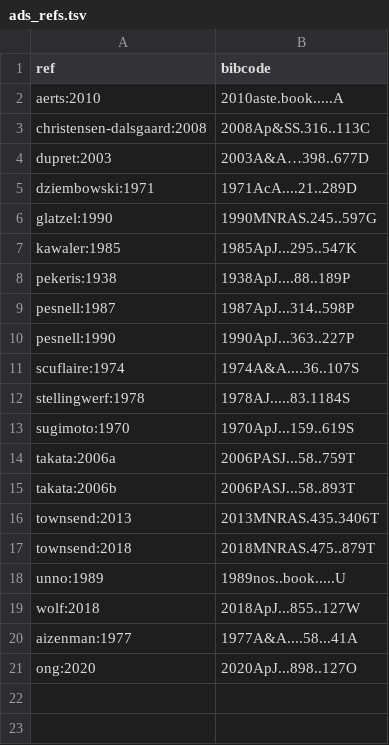
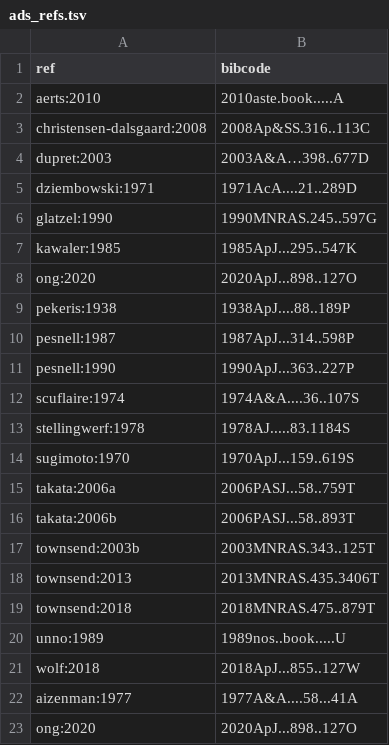
Before and after one commit to rhdtownsend/gyre, a TSV file: doc/sphinx/source/ads_refs.tsv, drawn as a sheet.

```diff
--- a/doc/sphinx/source/ads_refs.tsv
+++ b/doc/sphinx/source/ads_refs.tsv
@@ -7,2 +7,3 @@ glatzel:1990	1990MNRAS.245..597G
 kawaler:1985	1985ApJ...295..547K
+ong:2020	2020ApJ...898..127O
 pekeris:1938	1938ApJ....88..189P
@@ -15,2 +16,3 @@ takata:2006a	2006PASJ...58..759T
 takata:2006b	2006PASJ...58..893T
+townsend:2003b	2003MNRAS.343..125T
 townsend:2013	2013MNRAS.435.3406T
```
Also changed, not shown: 4 other files.
